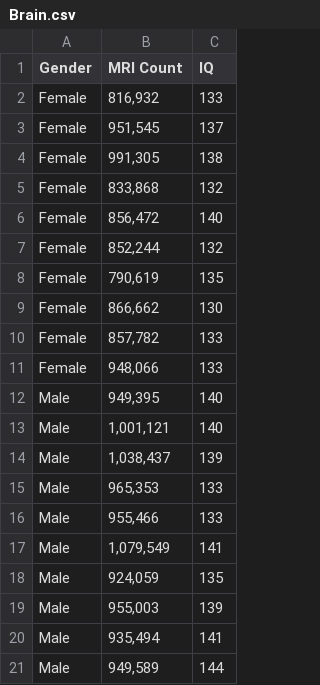
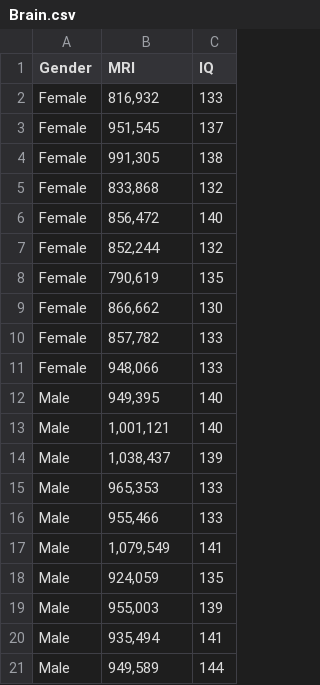
Before and after one commit to sullystats/Data, a CSV file: docs/Brain.csv, drawn as a sheet.

Commit message:
Brain.csv

```diff
--- a/docs/Brain.csv
+++ b/docs/Brain.csv
@@ -1,2 +1,2 @@
-Gender,MRI Count,IQ
+Gender,MRI,IQ
 Female,"816,932",133
```
